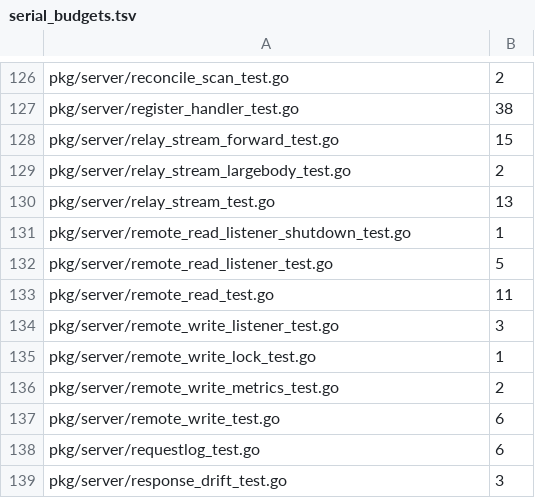
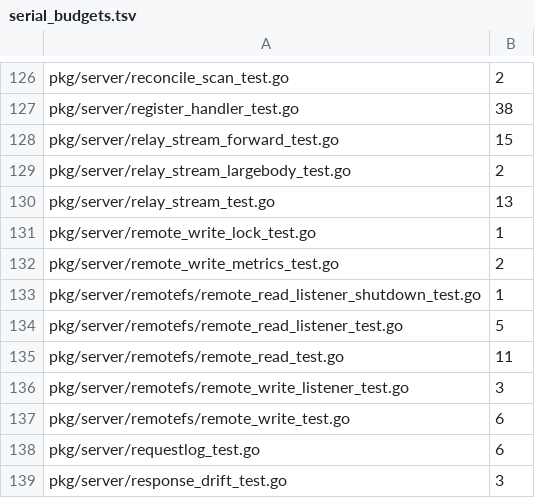
Before and after one commit to cocomhub/sproxy, a TSV file: internal/archcheck/serial_budgets.tsv, drawn as a sheet; only a part is shown, gaps mark what is left out.

Commit message:
refactor(server): 跨节点读写面下沉 pkg/server/remotefs（#994）
把 B 侧跨节点只读面 / 写面 / 两个 loopback listener 从装配根切到 pkg/server/remotefs（设计文档 T1），装配根减少 1,074 行生产代码。

背景：remote_read.go(415) + remote_write.go(287) + remote_read_listener.go(203) + remote_write_listener.go(169) 共 1,074 行混在装配根里。读写两面刻意反向同构（同一套授权三重约束、同一套错误映射、同一套审计落点，写面只额外要求 scope 授予写），放在一个包里才能用同一份实现守住该不变量。

改动要点：
- 新增 pkg/server/remotefs：Deps 恒 8 字段（Files/Volumes/Quota/Audit/Meta/Config/Logger/Runtime），全部窄接口，不反向依赖装配根（R6）；
- 写面只做授权 + 调 pkg/files 域方法，checksum 门禁/原子改名/版本/配额/文件锁/卷路由留在领域层；
- 装配侧新增 remotefs_wiring.go：StartRemote{Read,Write}Listener 签名带 *Handlers 故本就属装配层，保留为真实函数；listener 类型以别名暴露（cmd/sproxy 独立 module 零改动）；
- clusterCredentialSet.credentialFor → CredentialFor（满足 CredentialSource 接口）；
- 测试按归属拆分：包内 32 例（真实 storage.Root + files.Service + registry.Set）+ 装配层 9 例（凭证池验签 / 写面拒绝指标 / 远程写与本地写共享锁池）；
- 门禁同步：layers.go、audit_calls.tsv（3 条）、serial_budgets.tsv 路径（计数与总数不变）。

验证：go build ./... + go build ./cmd/sproxy/... + make build-all + make lint(0) + deadcode-check + notest 全绿；go test ./pkg/server/... ./internal/archcheck/ 全绿；Deps.NumField()==8 有断言；CI 全绿。

```diff
--- a/internal/archcheck/serial_budgets.tsv
+++ b/internal/archcheck/serial_budgets.tsv
@@ -130,9 +130,9 @@ pkg/server/relay_stream_largebody_test.go	2
 pkg/server/relay_stream_test.go	13
-pkg/server/remote_read_listener_shutdown_test.go	1
-pkg/server/remote_read_listener_test.go	5
-pkg/server/remote_read_test.go	11
-pkg/server/remote_write_listener_test.go	3
 pkg/server/remote_write_lock_test.go	1
 pkg/server/remote_write_metrics_test.go	2
-pkg/server/remote_write_test.go	6
+pkg/server/remotefs/remote_read_listener_shutdown_test.go	1
+pkg/server/remotefs/remote_read_listener_test.go	5
+pkg/server/remotefs/remote_read_test.go	11
+pkg/server/remotefs/remote_write_listener_test.go	3
+pkg/server/remotefs/remote_write_test.go	6
 pkg/server/requestlog_test.go	6
```
Also changed, not shown: internal/archcheck/audit_calls.tsv, 23 other files.
